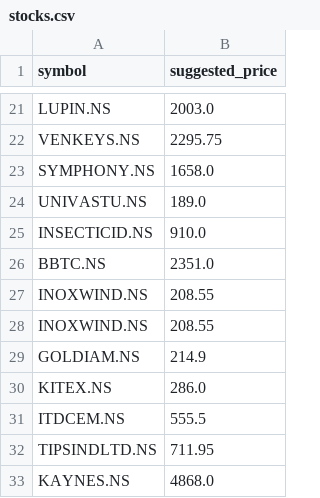
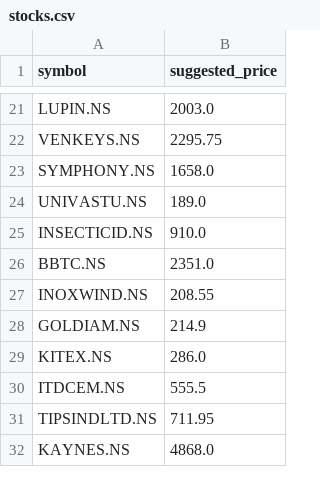
Before and after one commit to sidhu2690/ChartWise, a CSV file: stocks.csv, drawn as a sheet; only a part is shown, gaps mark what is left out.

Commit message:
Update stocks.csv

```diff
--- a/stocks.csv
+++ b/stocks.csv
@@ -27,3 +27,2 @@ BBTC.NS,2351.0
 INOXWIND.NS,208.55
-INOXWIND.NS,208.55
 GOLDIAM.NS,214.9
```
